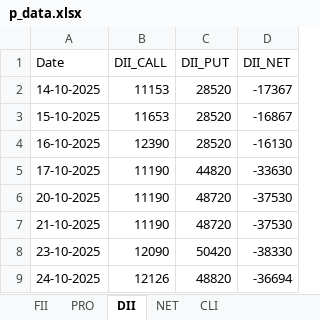
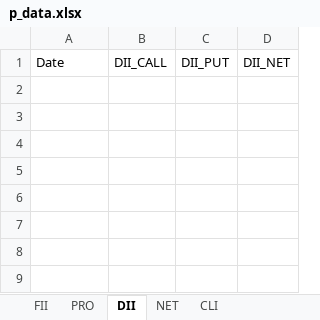
Before and after one commit to parmargv/marketlive_news, an Excel workbook: p_data.xlsx, sheet DII, drawn as a sheet; values as stored, in another font and other column widths than the file's, no borders; the diff names each change by its address in the sheet, - before the commit and + after, or states it on an @@ line.

```diff
--- a/p_data.xlsx (sheet DII)
+++ b/p_data.xlsx (sheet DII)
-row 2: 14-10-2025 | 11153 | 28520 | -17367
-row 3: 15-10-2025 | 11653 | 28520 | -16867
-row 4: 16-10-2025 | 12390 | 28520 | -16130
-row 5: 17-10-2025 | 11190 | 44820 | -33630
-row 6: 20-10-2025 | 11190 | 48720 | -37530
-row 7: 21-10-2025 | 11190 | 48720 | -37530
-row 8: 23-10-2025 | 12090 | 50420 | -38330
-row 9: 24-10-2025 | 12126 | 48820 | -36694
```
Also changed, not shown: sheet CLI, sheet PRO, sheet FII, sheet NET, 3 other files.
